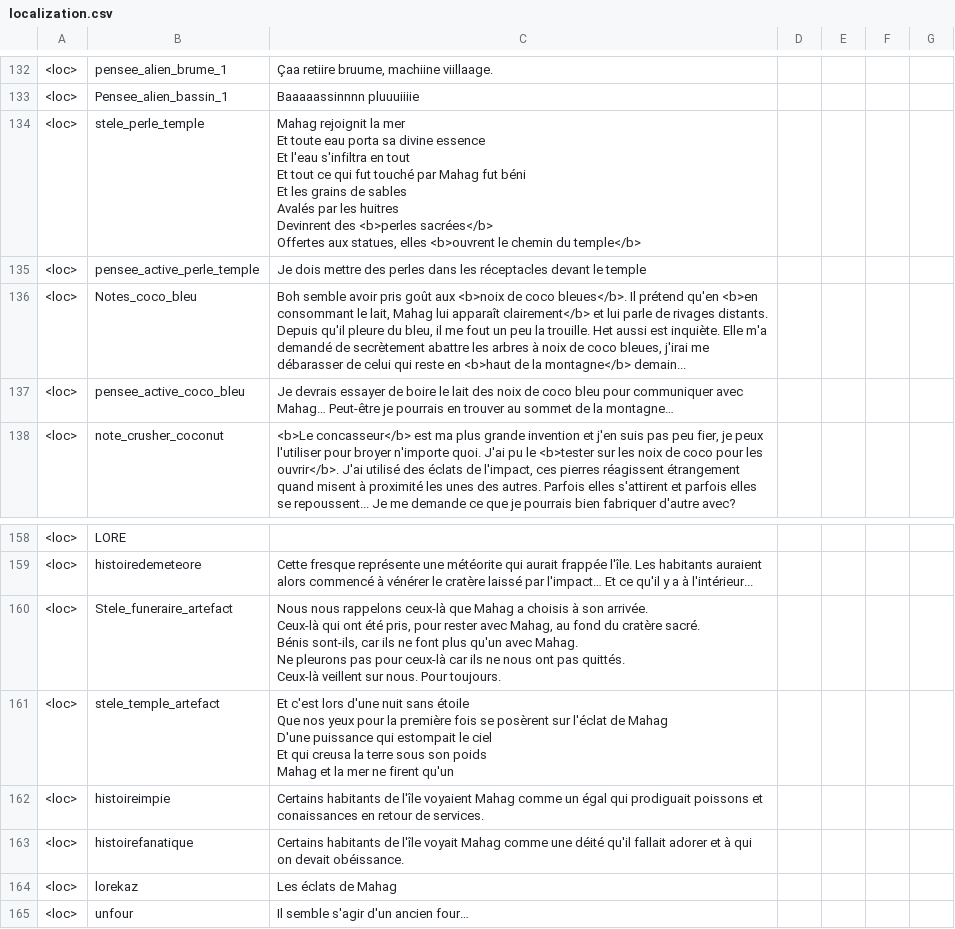
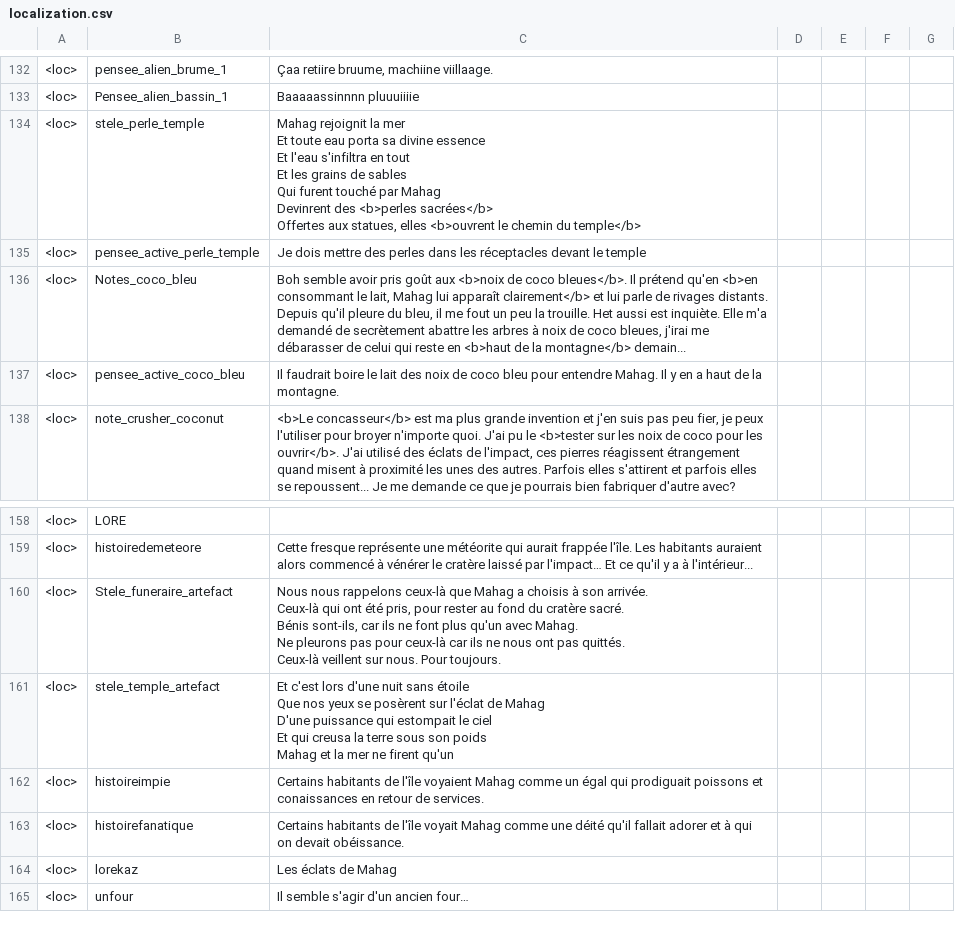
Before and after one commit to Theomn/Archipel, a CSV file: Assets/StreamingAssets/localization.csv, drawn as a sheet; only a part is shown, gaps mark what is left out; ↵ is a line break in a cell; the diff names each change by its address in the sheet, - before the commit and + after, or states it on an @@ line.

Commit message:
Plus de Mahag à la ligne

```diff
--- a/Assets/StreamingAssets/localization.csv
+++ b/Assets/StreamingAssets/localization.csv
-C134: …tout ↵ Et tout ce qui fut touché par Mahag fut béni ↵ Et les grains de sables ↵ Avalés par les huitres ↵ Devinrent des…
+C134: …tout ↵ Et les grains de sables ↵ Qui furent touché par Mahag ↵ Devinrent des…
-C137: Je devrais essayer de boire le lait des noix de coco bleu pour communiquer avec Mahag… Peut-être je pourrais en trouver au sommet de la montagne…
+C137: Il faudrait boire le lait des noix de coco bleu pour entendre Mahag. Il y en a haut de la montagne.
-C160: …pour rester avec Mahag, au fond…
+C160: …pour rester au fond…
-C161: …nos yeux pour la première fois se posèrent…
+C161: …nos yeux se posèrent…
```
